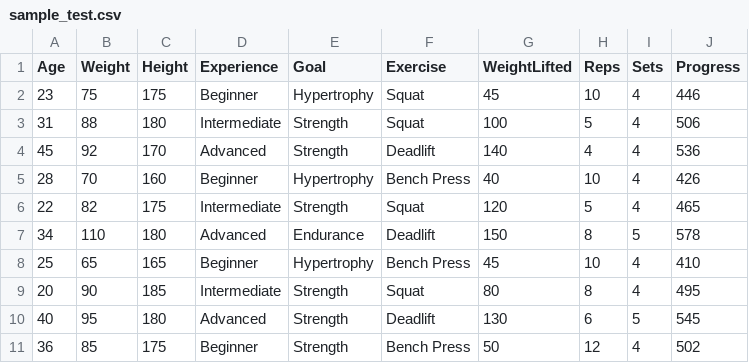
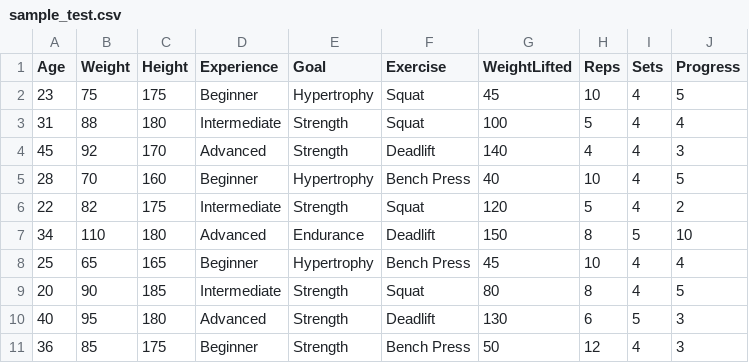
Before and after one commit to VicenteVigueras/weightlifting-predictor, a CSV file: resources/sample_test.csv, drawn as a sheet.

Commit message:
chore: clean-up test model logic

```diff
--- a/resources/sample_test.csv
+++ b/resources/sample_test.csv
@@ -1,11 +1,11 @@
 Age,Weight,Height,Experience,Goal,Exercise,WeightLifted,Reps,Sets,Progress
-23,75,175,Beginner,Hypertrophy,Squat,45,10,4,446
-31,88,180,Intermediate,Strength,Squat,100,5,4,506
-45,92,170,Advanced,Strength,Deadlift,140,4,4,536
-28,70,160,Beginner,Hypertrophy,Bench Press,40,10,4,426
-22,82,175,Intermediate,Strength,Squat,120,5,4,465
-34,110,180,Advanced,Endurance,Deadlift,150,8,5,578
-25,65,165,Beginner,Hypertrophy,Bench Press,45,10,4,410
-20,90,185,Intermediate,Strength,Squat,80,8,4,495
-40,95,180,Advanced,Strength,Deadlift,130,6,5,545
-36,85,175,Beginner,Strength,Bench Press,50,12,4,502
+23,75,175,Beginner,Hypertrophy,Squat,45,10,4,5
+31,88,180,Intermediate,Strength,Squat,100,5,4,4
+45,92,170,Advanced,Strength,Deadlift,140,4,4,3
+28,70,160,Beginner,Hypertrophy,Bench Press,40,10,4,5
+22,82,175,Intermediate,Strength,Squat,120,5,4,2
+34,110,180,Advanced,Endurance,Deadlift,150,8,5,10
+25,65,165,Beginner,Hypertrophy,Bench Press,45,10,4,4
+20,90,185,Intermediate,Strength,Squat,80,8,4,5
+40,95,180,Advanced,Strength,Deadlift,130,6,5,3
+36,85,175,Beginner,Strength,Bench Press,50,12,4,3
```
Also changed, not shown: 1 other file.
